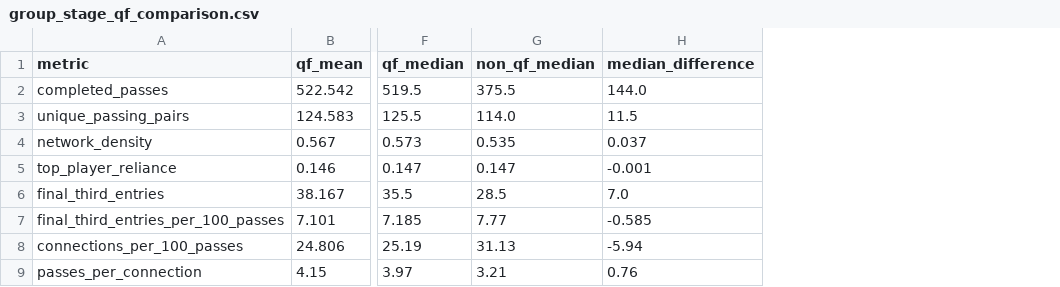
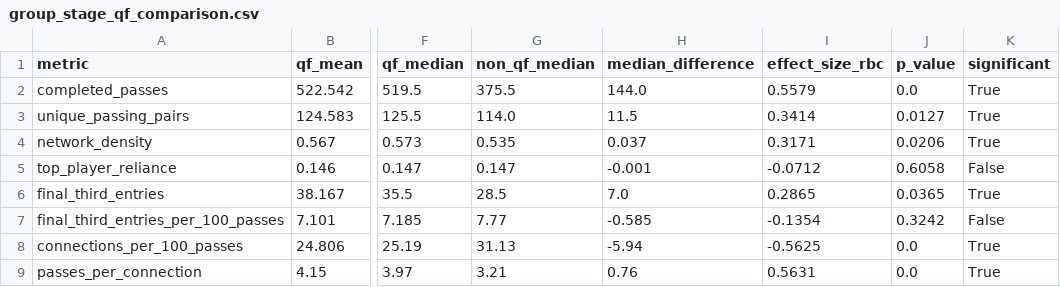
Before and after one commit to NafisaTas1414/WC_PASSING_NETWORKS, a CSV file: outputs/tables/group_stage_qf_comparison.csv, drawn as a sheet; only a part is shown, gaps mark what is left out; the diff names each change by its address in the sheet, - before the commit and + after, or states it on an @@ line.

```diff
--- a/outputs/tables/group_stage_qf_comparison.csv
+++ b/outputs/tables/group_stage_qf_comparison.csv
+column I (effect_size_rbc), rows 2-9: 0.5579 | 0.3414 | 0.3171 | -0.0712 | 0.2865 | -0.1354 | -0.5625 | 0.5631
+column J (p_value), rows 2-9: 0.0 | 0.0127 | 0.0206 | 0.6058 | 0.0365 | 0.3242 | 0.0 | 0.0
+column K (significant), rows 2-9: True | True | True | False | True | False | True | True
```
Also changed, not shown: data/processed/team_match_network_features_normalized.csv, outputs/tables/05_mannwhitney_full_tournament.csv, 19 other files.
